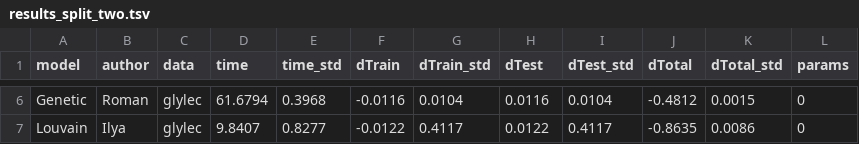
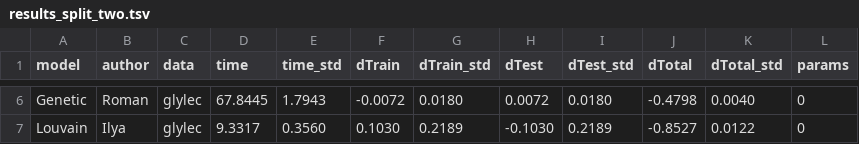
Before and after one commit to Old-Shatterhand/Splits, a TSV file: results_split_two.tsv, drawn as a sheet; only a part is shown, gaps mark what is left out; the diff covers the shown part only; the diff names each change by its address in the sheet, - before the commit and + after, or states it on an @@ line.

```diff
--- a/results_split_two.tsv
+++ b/results_split_two.tsv
-D6 (time): 61.6794
+D6 (time): 67.8445
-E6 (time_std): 0.3968
+E6 (time_std): 1.7943
-F6 (dTrain): -0.0116
+F6 (dTrain): -0.0072
-G6 (dTrain_std): 0.0104
+G6 (dTrain_std): 0.0180
-H6 (dTest): 0.0116
+H6 (dTest): 0.0072
-I6 (dTest_std): 0.0104
+I6 (dTest_std): 0.0180
-J6 (dTotal): -0.4812
+J6 (dTotal): -0.4798
-K6 (dTotal_std): 0.0015
+K6 (dTotal_std): 0.0040
-D7 (time): 9.8407
+D7 (time): 9.3317
-E7 (time_std): 0.8277
+E7 (time_std): 0.3560
-F7 (dTrain): -0.0122
+F7 (dTrain): 0.1030
-G7 (dTrain_std): 0.4117
+G7 (dTrain_std): 0.2189
-H7 (dTest): 0.0122
+H7 (dTest): -0.1030
-I7 (dTest_std): 0.4117
+I7 (dTest_std): 0.2189
-J7 (dTotal): -0.8635
+J7 (dTotal): -0.8527
-K7 (dTotal_std): 0.0086
+K7 (dTotal_std): 0.0122
```
Also changed, not shown: 32 edited cells elsewhere in this file, results_split_three.tsv.
